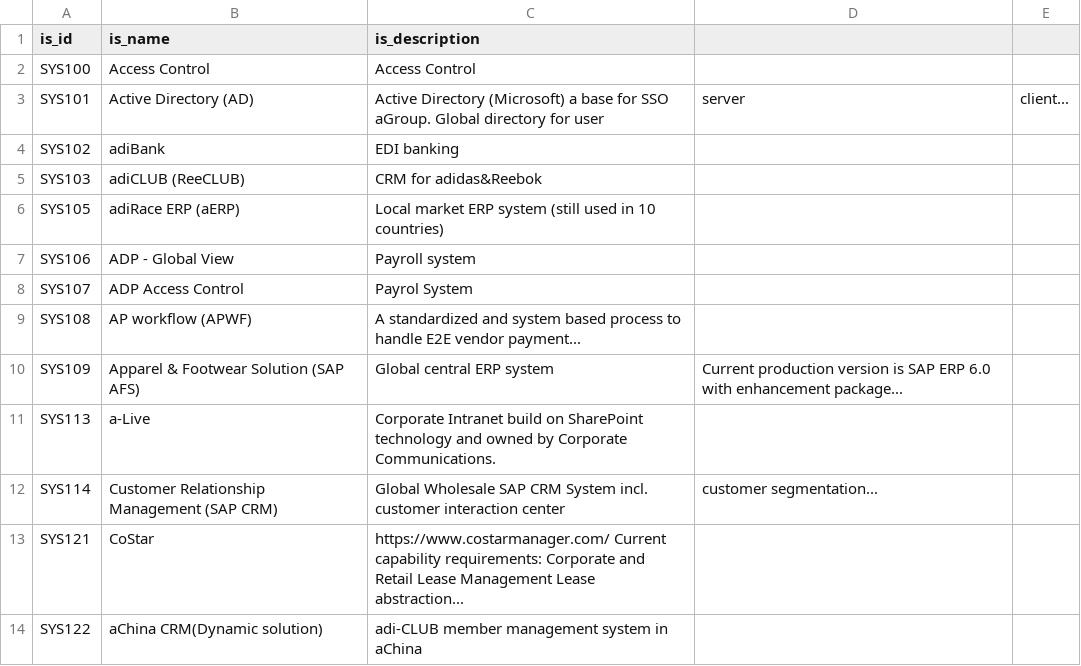
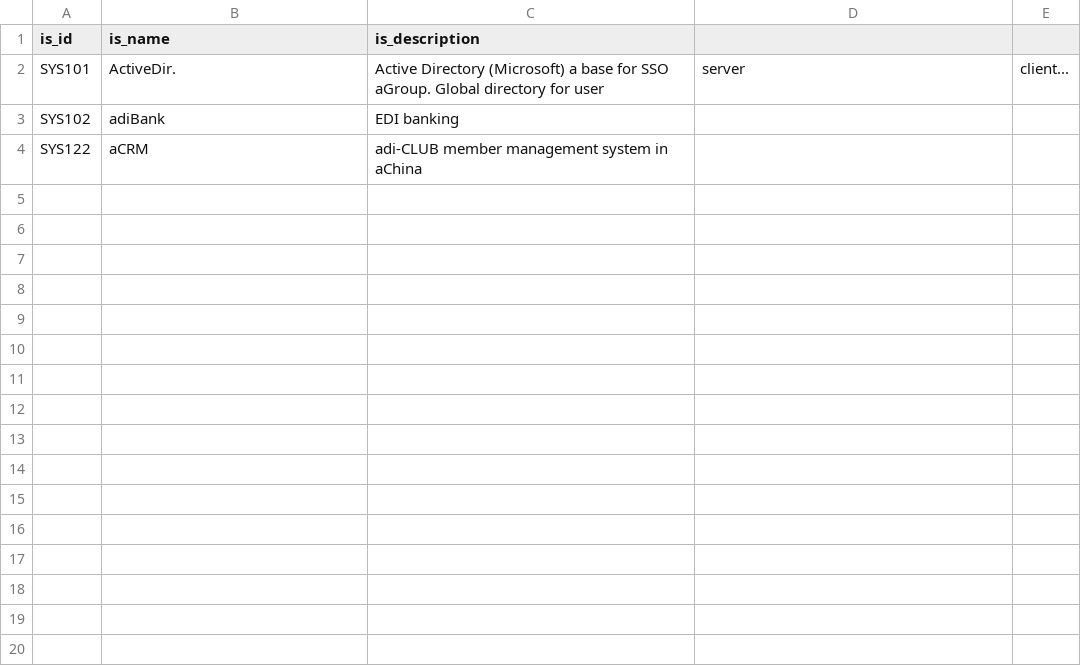
Before and after one commit to osanbehi/MAP, a CSV file: csv/LeanIX_output.csv, drawn as a sheet.

```diff
--- a/csv/LeanIX_output.csv
+++ b/csv/LeanIX_output.csv
@@ -1,14 +1,4 @@
 is_id,is_name,is_description
-SYS100,Access Control,Access Control
-SYS101,Active Directory (AD),Active Directory (Microsoft) a base for SSO aGroup. Global directory for user, server, client...
+SYS101,ActiveDir.,Active Directory (Microsoft) a base for SSO aGroup. Global directory for user, server, client...
 SYS102,adiBank,EDI banking
-SYS103,adiCLUB (ReeCLUB),CRM for adidas&Reebok
-SYS105,adiRace ERP (aERP),Local market ERP system (still used in 10 countries)
-SYS106,ADP - Global View,Payroll system
-SYS107,ADP Access Control,Payrol System
-SYS108,AP workflow (APWF),A standardized and system based process to handle E2E vendor payment...
-SYS109,Apparel & Footwear Solution (SAP AFS),Global central ERP system, Current production version is SAP ERP 6.0 with enhancement package...
-SYS113,a-Live,Corporate Intranet build on SharePoint technology and owned by Corporate Communications.
-SYS114,Customer Relationship Management (SAP CRM),Global Wholesale SAP CRM System incl. customer interaction center, customer segmentation...
-SYS121,CoStar,https://www.costarmanager.com/ Current capability requirements: Corporate and Retail Lease Management Lease abstraction...
-SYS122,aChina CRM(Dynamic solution),adi-CLUB member management system in aChina
+SYS122,aCRM,adi-CLUB member management system in aChina
```
Also changed, not shown: csv/ARIS_output.csv, 4 other files.
